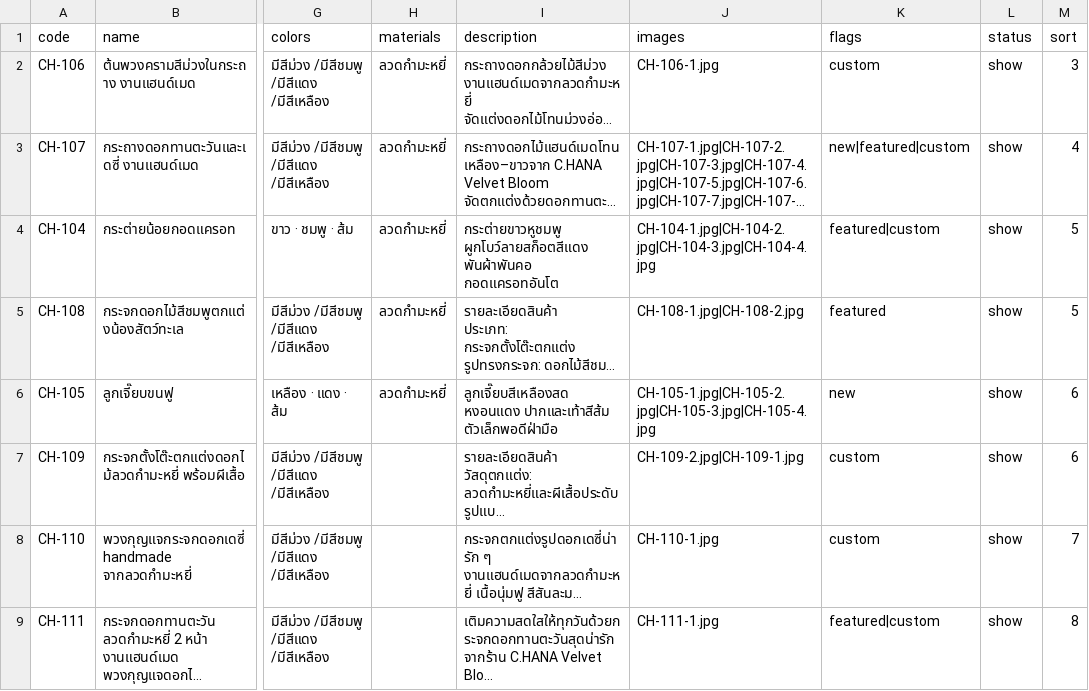
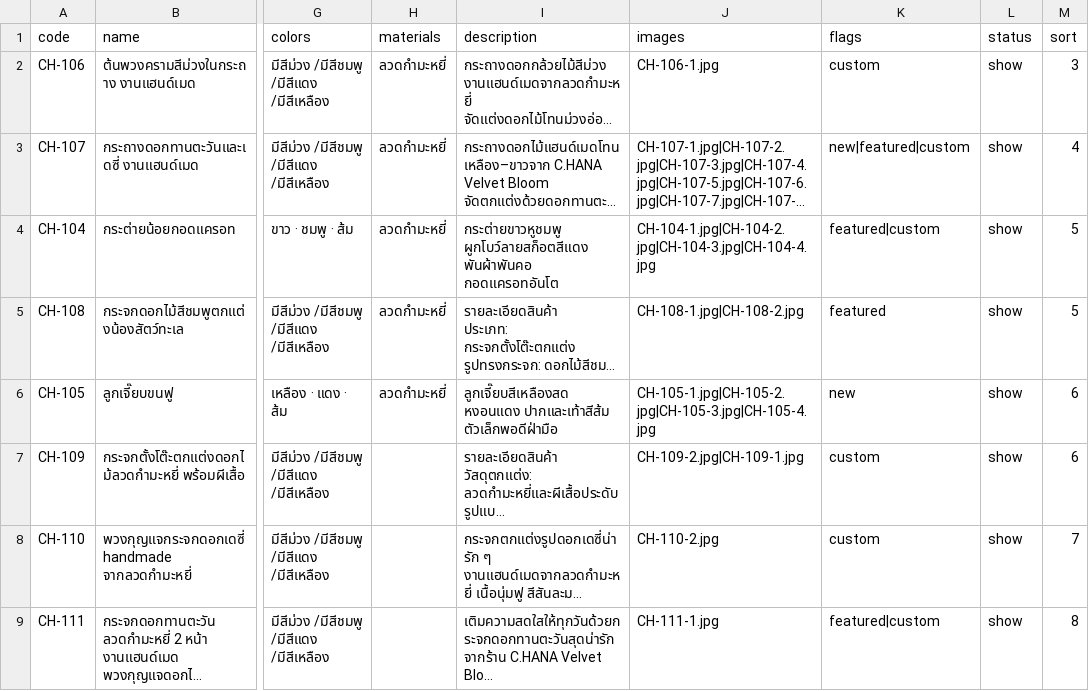
Before and after one commit to chana-velvetbloom/chana-velvetbloom.github.io, a CSV file: data/products.csv, drawn as a sheet; only a part is shown, gaps mark what is left out; long unchanged cells end in …; the diff names each change by its address in the sheet, - before the commit and + after, or states it on an @@ line.

```diff
--- a/data/products.csv
+++ b/data/products.csv
-J8 (images): CH-110-1.jpg
+J8 (images): CH-110-2.jpg
```
Also changed, not shown: 1 other file.
